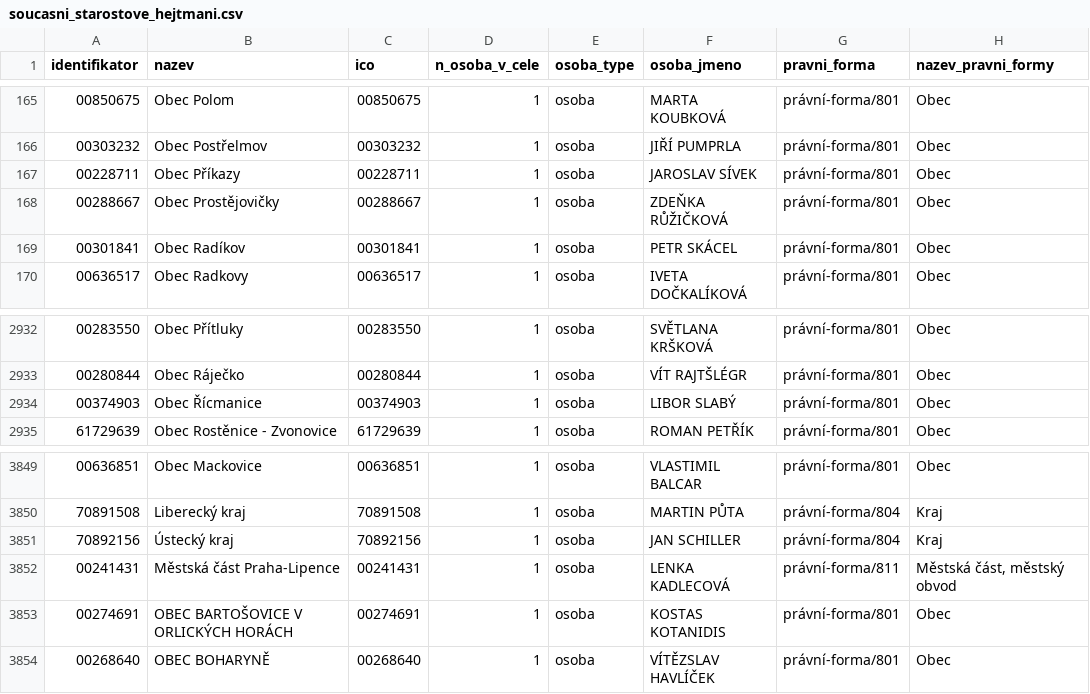
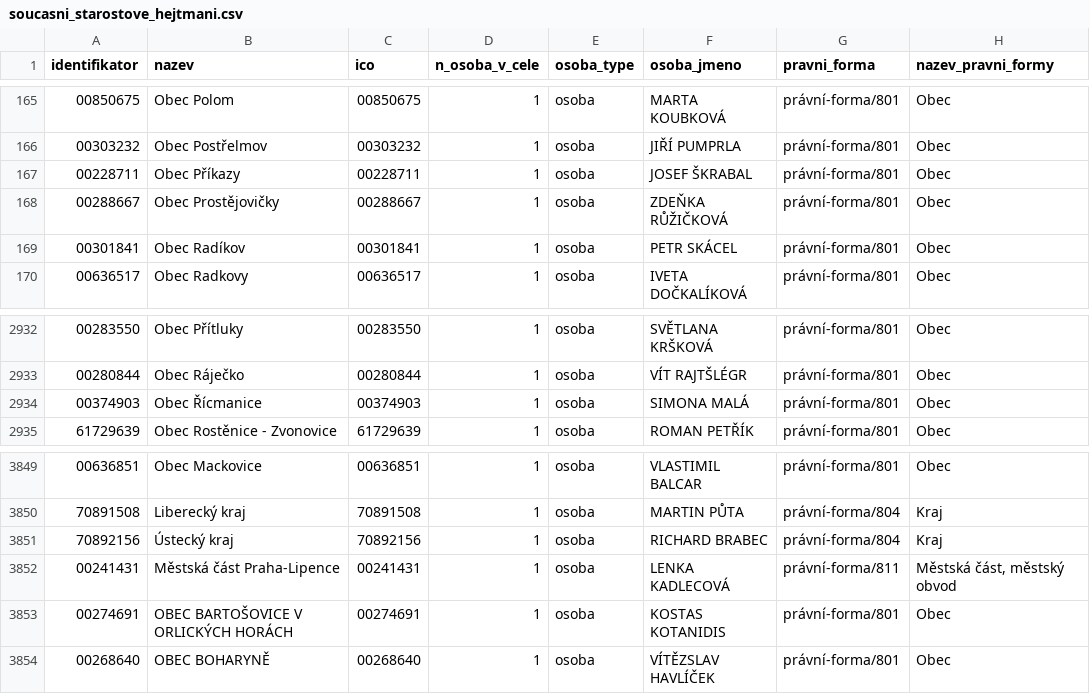
Before and after one commit to skvrnami/mayors2, a CSV file: output/soucasni_starostove_hejtmani.csv, drawn as a sheet; only a part is shown, gaps mark what is left out.

```diff
--- a/output/soucasni_starostove_hejtmani.csv
+++ b/output/soucasni_starostove_hejtmani.csv
@@ -166,3 +166,3 @@
 "00303232","Obec Postřelmov","00303232",1,"osoba","JIŘÍ PUMPRLA","právní-forma/801","Obec"
-"00228711","Obec Příkazy","00228711",1,"osoba","JAROSLAV SÍVEK","právní-forma/801","Obec"
+"00228711","Obec Příkazy","00228711",1,"osoba","JOSEF ŠKRABAL","právní-forma/801","Obec"
 "00288667","Obec Prostějovičky","00288667",1,"osoba","ZDEŇKA RŮŽIČKOVÁ","právní-forma/801","Obec"
@@ -2933,3 +2933,3 @@
 "00280844","Obec Ráječko","00280844",1,"osoba","VÍT RAJTŠLÉGR","právní-forma/801","Obec"
-"00374903","Obec Řícmanice","00374903",1,"osoba","LIBOR SLABÝ","právní-forma/801","Obec"
+"00374903","Obec Řícmanice","00374903",1,"osoba","SIMONA MALÁ","právní-forma/801","Obec"
 "61729639","Obec Rostěnice - Zvonovice","61729639",1,"osoba","ROMAN PETŘÍK","právní-forma/801","Obec"
@@ -3850,3 +3850,3 @@
 "70891508","Liberecký kraj","70891508",1,"osoba","MARTIN PŮTA","právní-forma/804","Kraj"
-"70892156","Ústecký kraj","70892156",1,"osoba","JAN SCHILLER","právní-forma/804","Kraj"
+"70892156","Ústecký kraj","70892156",1,"osoba","RICHARD BRABEC","právní-forma/804","Kraj"
 "00241431","Městská část Praha-Lipence","00241431",1,"osoba","LENKA KADLECOVÁ","právní-forma/811","Městská část, městský obvod"
```
Also changed, not shown: 2 other files.
